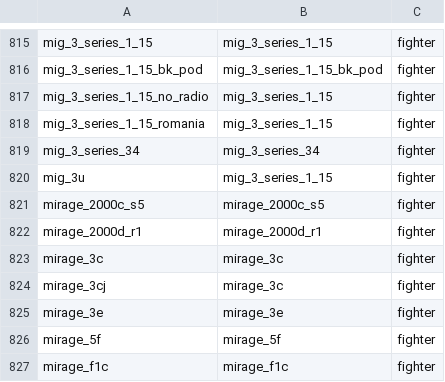
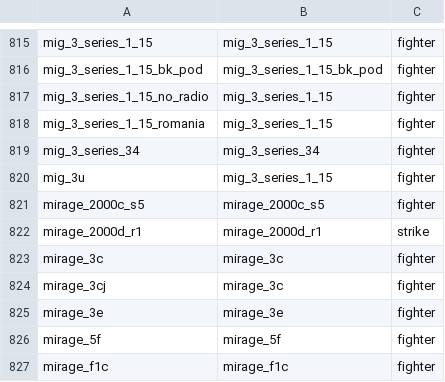
Before and after one commit to MeSoftHorny/WTRTI-Data, a CSV file: FM/fm_names_db.csv, drawn as a sheet; only a part is shown, gaps mark what is left out.

```diff
--- a/FM/fm_names_db.csv
+++ b/FM/fm_names_db.csv
@@ -821,3 +821,3 @@ mig_3u;mig_3_series_1_15;fighter
 mirage_2000c_s5;mirage_2000c_s5;fighter
-mirage_2000d_r1;mirage_2000d_r1;fighter
+mirage_2000d_r1;mirage_2000d_r1;strike
 mirage_3c;mirage_3c;fighter
```
Also changed, not shown: FM/fm_data_db.csv, 1 other file.
